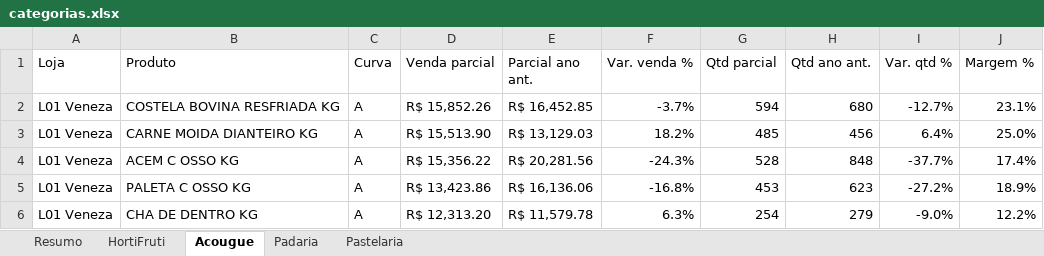
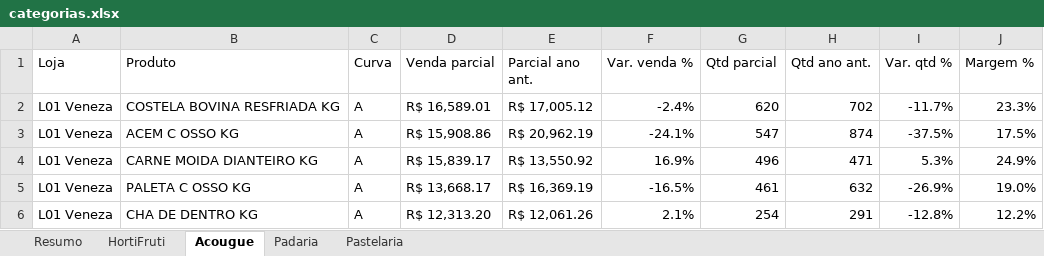
Before and after one commit to luciano504/rendemais-painel, an Excel workbook: data/categorias.xlsx, sheet Acougue, drawn as a sheet; only a part is shown; values as stored, in another font and other column widths than the file's, no cell formats; conditional formats not drawn; removed rows and columns are numbered as before the commit, all else as after; the diff covers the shown part only; the diff names each change by its address in the sheet, - before the commit and + after, or states it on an @@ line.

```diff
--- a/data/categorias.xlsx (sheet Acougue)
+++ b/data/categorias.xlsx (sheet Acougue)
-D2 (Venda parcial): R$ 15,852.26
+D2 (Venda parcial): R$ 16,589.01
-E2 (Parcial ano ant.): R$ 16,452.85
+E2 (Parcial ano ant.): R$ 17,005.12
-F2 (Var. venda %): -3.7%
+F2 (Var. venda %): -2.4%
-G2 (Qtd parcial): 594
+G2 (Qtd parcial): 620
-H2 (Qtd ano ant.): 680
+H2 (Qtd ano ant.): 702
-I2 (Var. qtd %): -12.7%
+I2 (Var. qtd %): -11.7%
-J2 (Margem %): 23.1%
+J2 (Margem %): 23.3%
+row 3: L01 Veneza | ACEM C OSSO KG | A | R$ 15,908.86 | R$ 20,962.19 | -24.1% | 547 | 874 | -37.5% | 17.5%
-D4 (Venda parcial): R$ 15,513.90
+D4 (Venda parcial): R$ 15,839.17
-E4 (Parcial ano ant.): R$ 13,129.03
+E4 (Parcial ano ant.): R$ 13,550.92
-F4 (Var. venda %): 18.2%
+F4 (Var. venda %): 16.9%
-G4 (Qtd parcial): 485
+G4 (Qtd parcial): 496
-H4 (Qtd ano ant.): 456
+H4 (Qtd ano ant.): 471
-I4 (Var. qtd %): 6.4%
+I4 (Var. qtd %): 5.3%
-J4 (Margem %): 25.0%
+J4 (Margem %): 24.9%
-row 4: L01 Veneza | ACEM C OSSO KG | A | R$ 15,356.22 | R$ 20,281.56 | -24.3% | 528 | 848 | -37.7% | 17.4%
-D5 (Venda parcial): R$ 13,423.86
+D5 (Venda parcial): R$ 13,668.17
-E5 (Parcial ano ant.): R$ 16,136.06
+E5 (Parcial ano ant.): R$ 16,369.19
-F5 (Var. venda %): -16.8%
+F5 (Var. venda %): -16.5%
-G5 (Qtd parcial): 453
+G5 (Qtd parcial): 461
-H5 (Qtd ano ant.): 623
+H5 (Qtd ano ant.): 632
-I5 (Var. qtd %): -27.2%
+I5 (Var. qtd %): -26.9%
-J5 (Margem %): 18.9%
+J5 (Margem %): 19.0%
-E6 (Parcial ano ant.): R$ 11,579.78
+E6 (Parcial ano ant.): R$ 12,061.26
-F6 (Var. venda %): 6.3%
+F6 (Var. venda %): 2.1%
-H6 (Qtd ano ant.): 279
+H6 (Qtd ano ant.): 291
-I6 (Var. qtd %): -9.0%
+I6 (Var. qtd %): -12.8%
```
Also changed, not shown: 14 added rows, 14 removed rows and 787 edited cells elsewhere in this sheet, sheet HortiFruti, sheet Pastelaria, sheet Padaria, sheet Resumo, cell formats, data/estoque_parado.xlsx, data/transferencias.xlsx, 1 other file.
